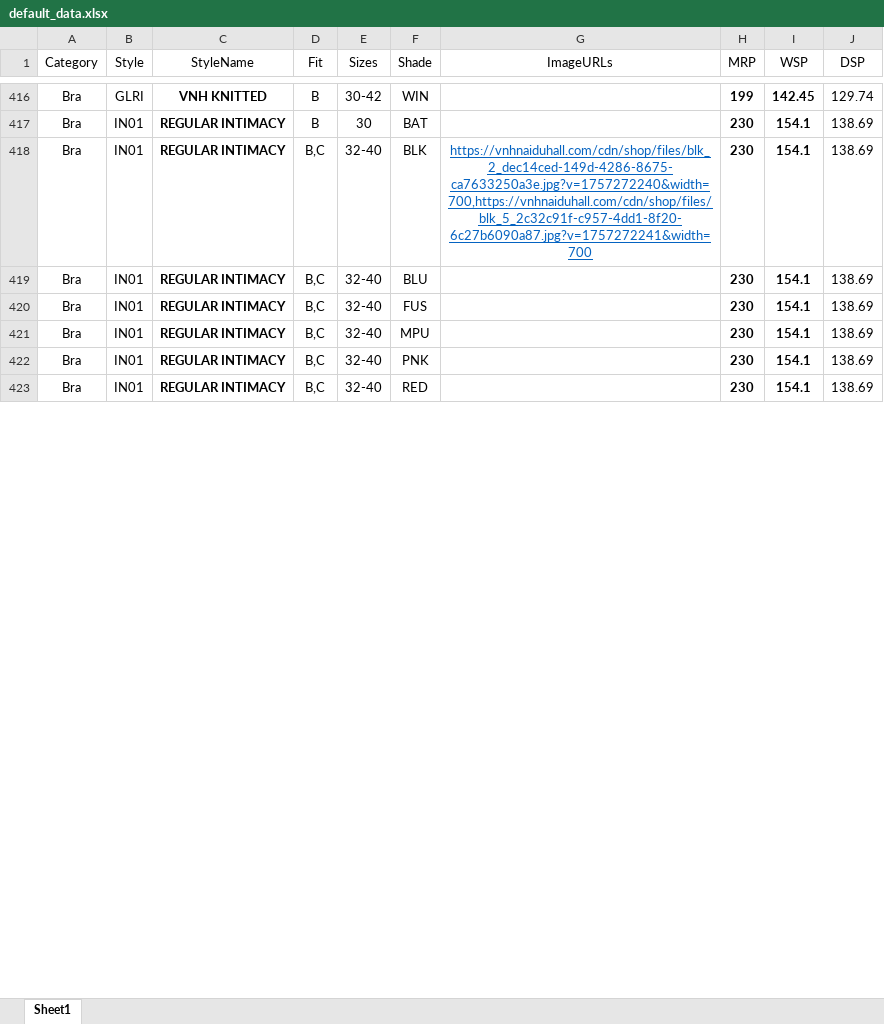
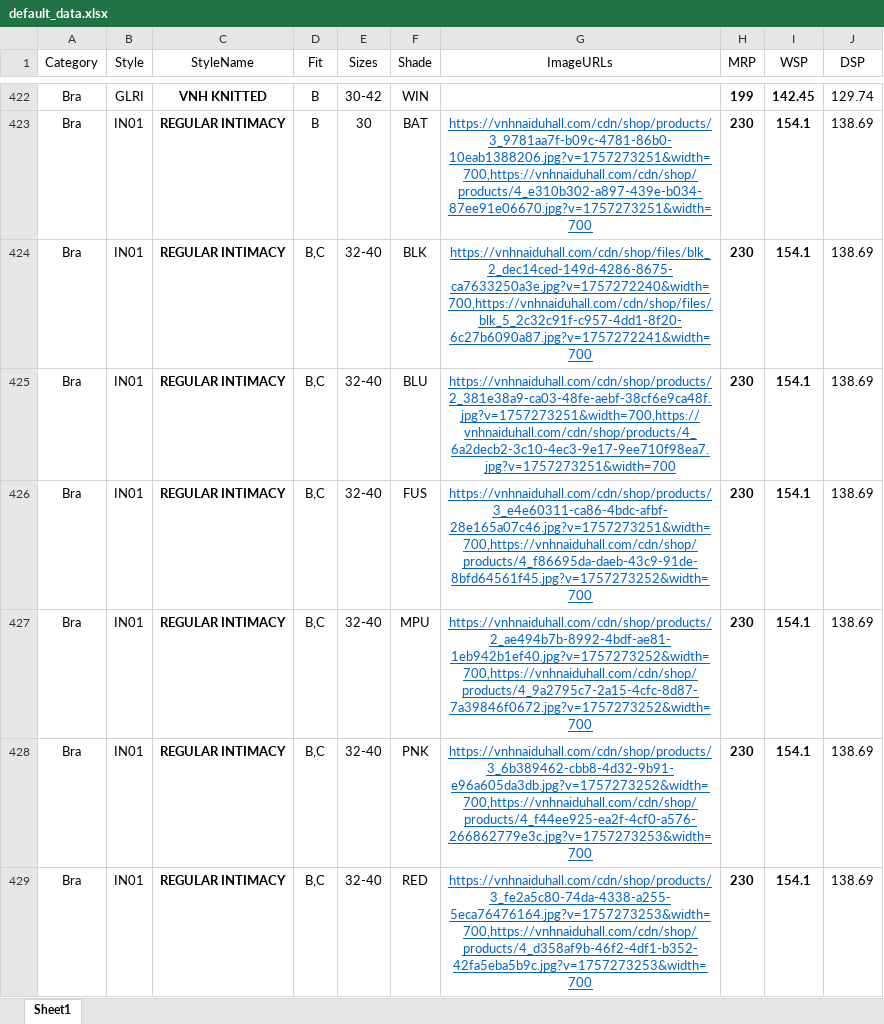
Before and after one commit to lingeshwaran143-sys/catalogue, an Excel workbook: default_data.xlsx, sheet Sheet1, drawn as a sheet; only a part is shown, gaps mark what is left out; values as stored, in another font and other column widths than the file's, no borders; addresses are those after the commit; the diff covers the shown part only; the diff names each change by its address in the sheet, - before the commit and + after, or states it on an @@ line.

```diff
--- a/default_data.xlsx (sheet Sheet1)
+++ b/default_data.xlsx (sheet Sheet1)
-G423 (ImageURLs): (empty)
+G423 (ImageURLs): https://vnhnaiduhall.com/cdn/shop/products/3_9781aa7f-b09c-4781-86b0-10eab1388206.jpg?v=1757273251&width=700,https://vnhnaiduhall.com/cdn/shop/products/4_e310b302-a897-439e-b034-87ee91e06670.jpg?v=1757273251&width=700
-G425 (ImageURLs): (empty)
+G425 (ImageURLs): https://vnhnaiduhall.com/cdn/shop/products/2_381e38a9-ca03-48fe-aebf-38cf6e9ca48f.jpg?v=1757273251&width=700,https://vnhnaiduhall.com/cdn/shop/products/4_6a2decb2-3c10-4ec3-9e17-9ee710f98ea7.jpg?v=1757273251&width=700
-G426 (ImageURLs): (empty)
+G426 (ImageURLs): https://vnhnaiduhall.com/cdn/shop/products/3_e4e60311-ca86-4bdc-afbf-28e165a07c46.jpg?v=1757273251&width=700,https://vnhnaiduhall.com/cdn/shop/products/4_f86695da-daeb-43c9-91de-8bfd64561f45.jpg?v=1757273252&width=700
-G427 (ImageURLs): (empty)
+G427 (ImageURLs): https://vnhnaiduhall.com/cdn/shop/products/2_ae494b7b-8992-4bdf-ae81-1eb942b1ef40.jpg?v=1757273252&width=700,https://vnhnaiduhall.com/cdn/shop/products/4_9a2795c7-2a15-4cfc-8d87-7a39846f0672.jpg?v=1757273252&width=700
-G428 (ImageURLs): (empty)
+G428 (ImageURLs): https://vnhnaiduhall.com/cdn/shop/products/3_6b389462-cbb8-4d32-9b91-e96a605da3db.jpg?v=1757273252&width=700,https://vnhnaiduhall.com/cdn/shop/products/4_f44ee925-ea2f-4cf0-a576-266862779e3c.jpg?v=1757273253&width=700
-G429 (ImageURLs): (empty)
+G429 (ImageURLs): https://vnhnaiduhall.com/cdn/shop/products/3_fe2a5c80-74da-4338-a255-5eca76476164.jpg?v=1757273253&width=700,https://vnhnaiduhall.com/cdn/shop/products/4_d358af9b-46f2-4df1-b352-42fa5eba5b9c.jpg?v=1757273253&width=700
```
Also changed, not shown: 103 added rows, 5 removed rows, 390 edited cells and cell formats elsewhere in this sheet.
